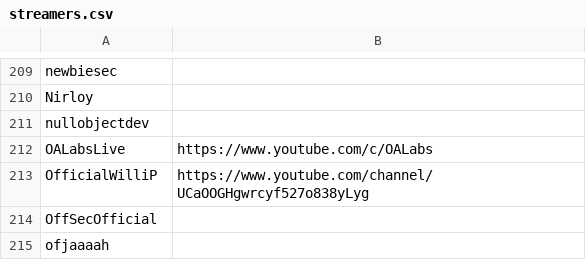
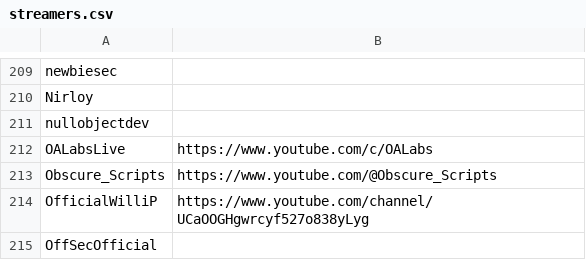
Before and after one commit to infosecstreams/infosecstreams.github.io, a CSV file: streamers.csv, drawn as a sheet; only a part is shown, gaps mark what is left out; the shorter side is filled out with more unchanged rows.

Commit message:
Add Obscure Scripts to streamers.csv
Hello there! I’d love to be included in the directory. Thanks for building this project! Looking forward to connecting with the community!

```diff
--- a/streamers.csv
+++ b/streamers.csv
@@ -212,2 +212,3 @@ nullobjectdev,
 OALabsLive,https://www.youtube.com/c/OALabs
+Obscure_Scripts,https://www.youtube.com/@Obscure_Scripts
 OfficialWilliP,https://www.youtube.com/channel/UCaOOGHgwrcyf527o838yLyg
```
